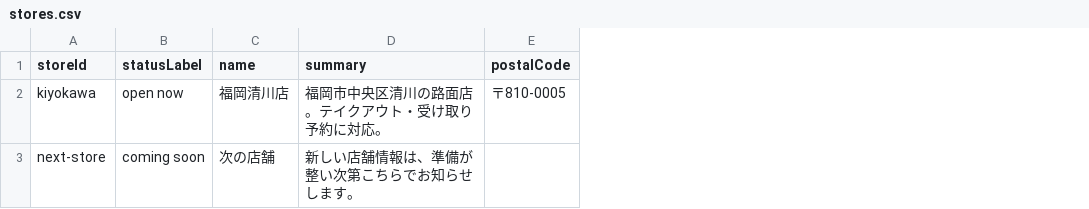
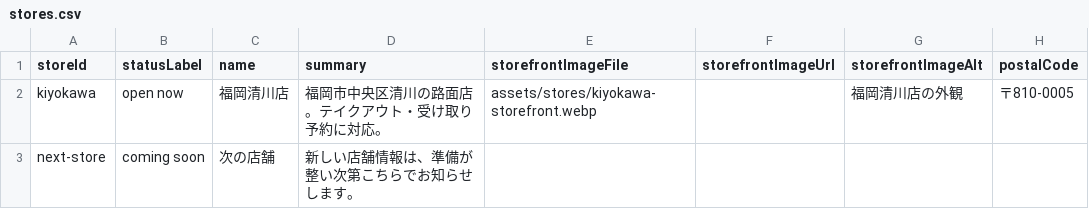
Before and after one commit to shynw1983/nanacha-new-hp, a CSV file: lark-import/stores.csv, drawn as a sheet; only a part is shown; the diff names each change by its address in the sheet, - before the commit and + after, or states it on an @@ line.

Commit message:
replace homepage map with storefront cards

```diff
--- a/lark-import/stores.csv
+++ b/lark-import/stores.csv
+column E (storefrontImageFile), row 2: assets/stores/kiyokawa-storefront.webp
+column F (storefrontImageUrl), empty
+column G (storefrontImageAlt), row 2: 福岡清川店の外観
```
Also changed, not shown: 8 other files.
